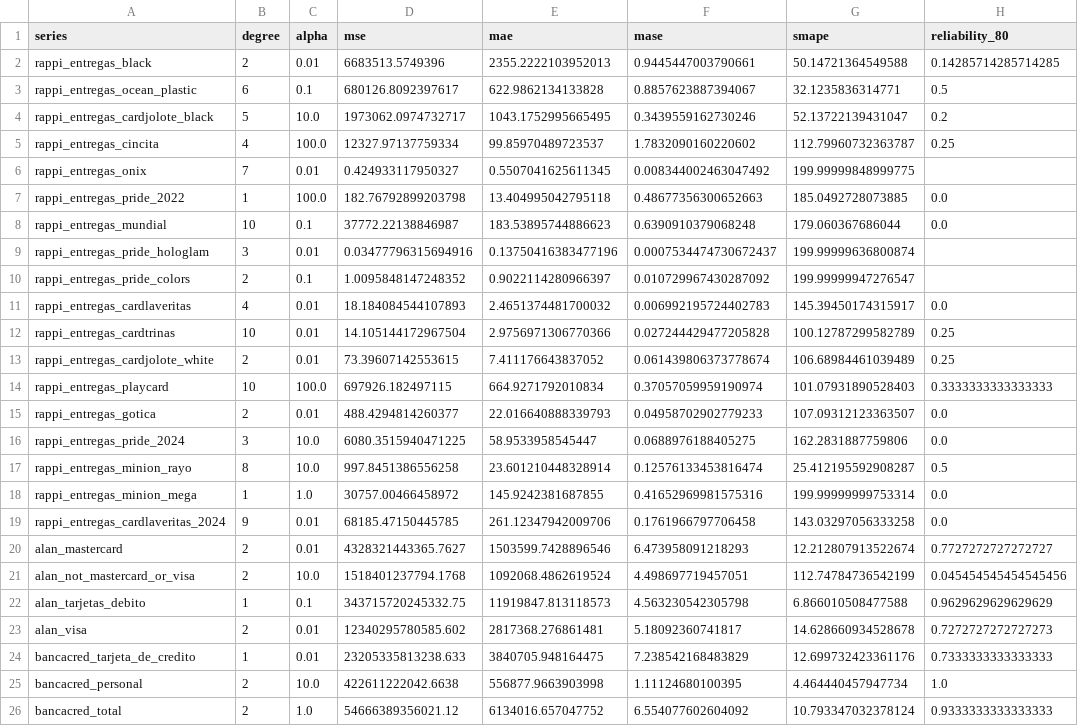
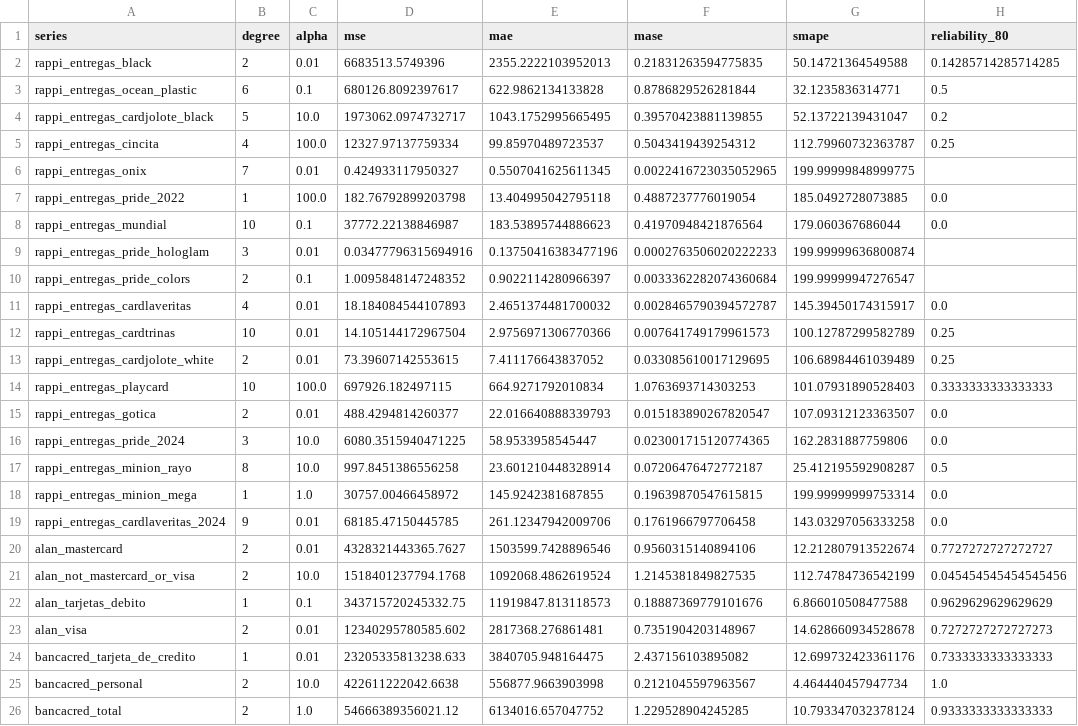
Before and after one commit to TimesNR/ProyectoIntegrador, a CSV file: BaseDeDatos/polynomial_metrics.csv, drawn as a sheet.

Commit message:
nuevas metricas (mase horizonte)

```diff
--- a/BaseDeDatos/polynomial_metrics.csv
+++ b/BaseDeDatos/polynomial_metrics.csv
@@ -1,26 +1,26 @@
 series,degree,alpha,mse,mae,mase,smape,reliability_80
-rappi_entregas_black,2,0.01,6683513.5749396,2355.2222103952013,0.9445447003790661,50.14721364549588,0.14285714285714285
-rappi_entregas_ocean_plastic,6,0.1,680126.8092397617,622.9862134133828,0.8857623887394067,32.1235836314771,0.5
-rappi_entregas_cardjolote_black,5,10.0,1973062.0974732717,1043.1752995665495,0.3439559162730246,52.13722139431047,0.2
-rappi_entregas_cincita,4,100.0,12327.97137759334,99.85970489723537,1.7832090160220602,112.79960732363787,0.25
-rappi_entregas_onix,7,0.01,0.424933117950327,0.5507041625611345,0.008344002463047492,199.99999848999775,
-rappi_entregas_pride_2022,1,100.0,182.76792899203798,13.404995042795118,0.48677356300652663,185.0492728073885,0.0
-rappi_entregas_mundial,10,0.1,37772.22138846987,183.53895744886623,0.6390910379068248,179.060367686044,0.0
-rappi_entregas_pride_hologlam,3,0.01,0.03477796315694916,0.13750416383477196,0.0007534474730672437,199.99999636800874,
-rappi_entregas_pride_colors,2,0.1,1.0095848147248352,0.9022114280966397,0.010729967430287092,199.99999947276547,
-rappi_entregas_cardlaveritas,4,0.01,18.184084544107893,2.4651374481700032,0.006992195724402783,145.39450174315917,0.0
-rappi_entregas_cardtrinas,10,0.01,14.105144172967504,2.9756971306770366,0.027244429477205828,100.12787299582789,0.25
-rappi_entregas_cardjolote_white,2,0.01,73.39607142553615,7.411176643837052,0.061439806373778674,106.68984461039489,0.25
-rappi_entregas_playcard,10,100.0,697926.182497115,664.9271792010834,0.37057059959190974,101.07931890528403,0.3333333333333333
-rappi_entregas_gotica,2,0.01,488.4294814260377,22.016640888339793,0.04958702902779233,107.09312123363507,0.0
-rappi_entregas_pride_2024,3,10.0,6080.3515940471225,58.9533958545447,0.0688976188405275,162.2831887759806,0.0
-rappi_entregas_minion_rayo,8,10.0,997.8451386556258,23.601210448328914,0.12576133453816474,25.412195592908287,0.5
-rappi_entregas_minion_mega,1,1.0,30757.00466458972,145.9242381687855,0.41652969981575316,199.99999999753314,0.0
+rappi_entregas_black,2,0.01,6683513.5749396,2355.2222103952013,0.21831263594775835,50.14721364549588,0.14285714285714285
+rappi_entregas_ocean_plastic,6,0.1,680126.8092397617,622.9862134133828,0.8786829526281844,32.1235836314771,0.5
+rappi_entregas_cardjolote_black,5,10.0,1973062.0974732717,1043.1752995665495,0.39570423881139855,52.13722139431047,0.2
+rappi_entregas_cincita,4,100.0,12327.97137759334,99.85970489723537,0.5043419439254312,112.79960732363787,0.25
+rappi_entregas_onix,7,0.01,0.424933117950327,0.5507041625611345,0.0022416723035052965,199.99999848999775,
+rappi_entregas_pride_2022,1,100.0,182.76792899203798,13.404995042795118,0.4887237776019054,185.0492728073885,0.0
+rappi_entregas_mundial,10,0.1,37772.22138846987,183.53895744886623,0.41970948421876564,179.060367686044,0.0
+rappi_entregas_pride_hologlam,3,0.01,0.03477796315694916,0.13750416383477196,0.0002763506020222233,199.99999636800874,
+rappi_entregas_pride_colors,2,0.1,1.0095848147248352,0.9022114280966397,0.0033362282074360684,199.99999947276547,
+rappi_entregas_cardlaveritas,4,0.01,18.184084544107893,2.4651374481700032,0.0028465790394572787,145.39450174315917,0.0
+rappi_entregas_cardtrinas,10,0.01,14.105144172967504,2.9756971306770366,0.007641749179961573,100.12787299582789,0.25
+rappi_entregas_cardjolote_white,2,0.01,73.39607142553615,7.411176643837052,0.033085610017129695,106.68984461039489,0.25
+rappi_entregas_playcard,10,100.0,697926.182497115,664.9271792010834,1.0763693714303253,101.07931890528403,0.3333333333333333
+rappi_entregas_gotica,2,0.01,488.4294814260377,22.016640888339793,0.015183890267820547,107.09312123363507,0.0
+rappi_entregas_pride_2024,3,10.0,6080.3515940471225,58.9533958545447,0.023001715120774365,162.2831887759806,0.0
+rappi_entregas_minion_rayo,8,10.0,997.8451386556258,23.601210448328914,0.07206476472772187,25.412195592908287,0.5
+rappi_entregas_minion_mega,1,1.0,30757.00466458972,145.9242381687855,0.19639870547615815,199.99999999753314,0.0
 rappi_entregas_cardlaveritas_2024,9,0.01,68185.47150445785,261.12347942009706,0.1761966797706458,143.03297056333258,0.0
-alan_mastercard,2,0.01,4328321443365.7627,1503599.7428896546,6.473958091218293,12.212807913522674,0.7727272727272727
-alan_not_mastercard_or_visa,2,10.0,1518401237794.1768,1092068.4862619524,4.498697719457051,112.74784736542199,0.045454545454545456
-alan_tarjetas_debito,1,0.1,343715720245332.75,11919847.813118573,4.563230542305798,6.866010508477588,0.9629629629629629
-alan_visa,2,0.01,12340295780585.602,2817368.276861481,5.18092360741817,14.628660934528678,0.7272727272727273
-bancacred_tarjeta_de_credito,1,0.01,23205335813238.633,3840705.948164475,7.238542168483829,12.699732423361176,0.7333333333333333
-bancacred_personal,2,10.0,422611222042.6638,556877.9663903998,1.11124680100395,4.464440457947734,1.0
-bancacred_total,2,1.0,54666389356021.12,6134016.657047752,6.554077602604092,10.793347032378124,0.9333333333333333
+alan_mastercard,2,0.01,4328321443365.7627,1503599.7428896546,0.9560315140894106,12.212807913522674,0.7727272727272727
+alan_not_mastercard_or_visa,2,10.0,1518401237794.1768,1092068.4862619524,1.2145381849827535,112.74784736542199,0.045454545454545456
+alan_tarjetas_debito,1,0.1,343715720245332.75,11919847.813118573,0.18887369779101676,6.866010508477588,0.9629629629629629
+alan_visa,2,0.01,12340295780585.602,2817368.276861481,0.7351904203148967,14.628660934528678,0.7272727272727273
+bancacred_tarjeta_de_credito,1,0.01,23205335813238.633,3840705.948164475,2.437156103895082,12.699732423361176,0.7333333333333333
+bancacred_personal,2,10.0,422611222042.6638,556877.9663903998,0.2121045597963567,4.464440457947734,1.0
+bancacred_total,2,1.0,54666389356021.12,6134016.657047752,1.229528904245285,10.793347032378124,0.9333333333333333
```
Also changed, not shown: 1 other file.
